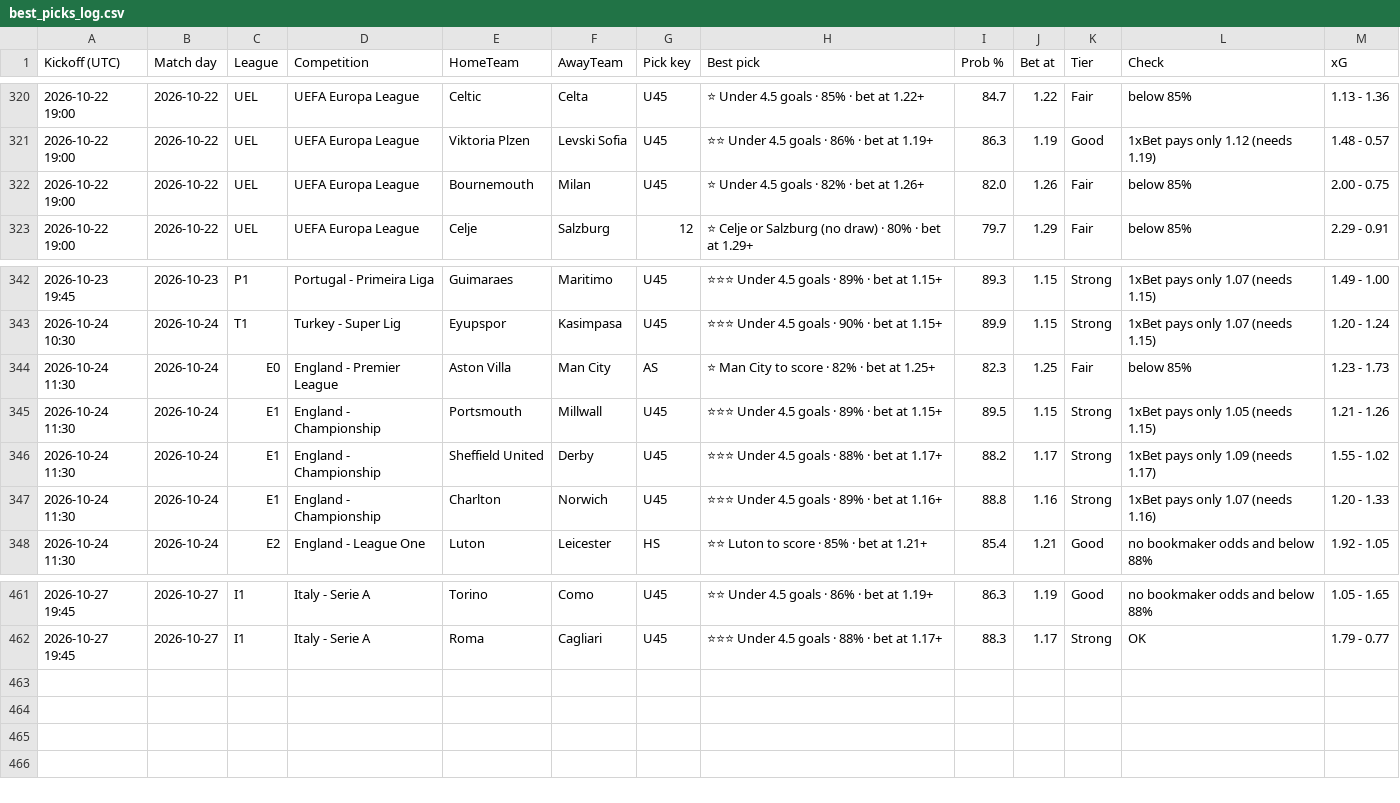
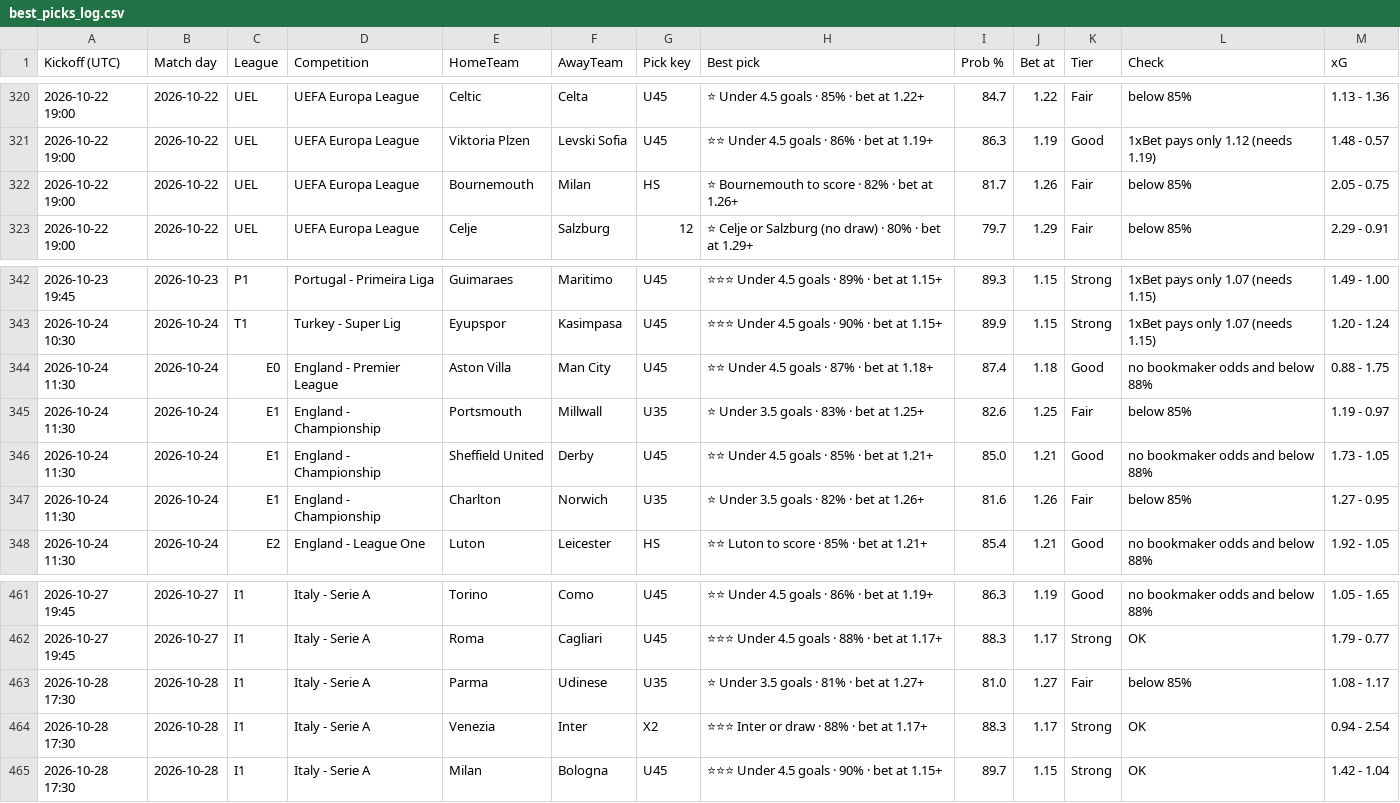
Before and after one commit to tambejasparh/epl-value-dashboard, a CSV file: best_picks_log.csv, drawn as a sheet; only a part is shown, gaps mark what is left out; the diff covers the shown part only.

```diff
--- a/best_picks_log.csv
+++ b/best_picks_log.csv
@@ -321,3 +321,3 @@ Kickoff (UTC),Match day,League,Competition,HomeTeam,AwayTeam,Pick key,Best pick,
 2026-10-22 19:00,2026-10-22,UEL,UEFA Europa League,Viktoria Plzen,Levski Sofia,U45,⭐⭐ Under 4.5 goals · 86% · bet at 1.19+,86.3,1.19,Good,1xBet pays only 1.12 (needs 1.19),1.48 - 0.57
-2026-10-22 19:00,2026-10-22,UEL,UEFA Europa League,Bournemouth,Milan,U45,⭐ Under 4.5 goals · 82% · bet at 1.26+,82.0,1.26,Fair,below 85%,2.00 - 0.75
+2026-10-22 19:00,2026-10-22,UEL,UEFA Europa League,Bournemouth,Milan,HS,⭐ Bournemouth to score · 82% · bet at 1.26+,81.7,1.26,Fair,below 85%,2.05 - 0.75
 2026-10-22 19:00,2026-10-22,UEL,UEFA Europa League,Celje,Salzburg,12,⭐ Celje or Salzburg (no draw) · 80% · bet at 1.29+,79.7,1.29,Fair,below 85%,2.29 - 0.91
@@ -343,6 +343,6 @@ Kickoff (UTC),Match day,League,Competition,HomeTeam,AwayTeam,Pick key,Best pick,
 2026-10-24 10:30,2026-10-24,T1,Turkey - Super Lig,Eyupspor,Kasimpasa,U45,⭐⭐⭐ Under 4.5 goals · 90% · bet at 1.15+,89.9,1.15,Strong,1xBet pays only 1.07 (needs 1.15),1.20 - 1.24
-2026-10-24 11:30,2026-10-24,E0,England - Premier League,Aston Villa,Man City,AS,⭐ Man City to score · 82% · bet at 1.25+,82.3,1.25,Fair,below 85%,1.23 - 1.73
-2026-10-24 11:30,2026-10-24,E1,England - Championship,Portsmouth,Millwall,U45,⭐⭐⭐ Under 4.5 goals · 89% · bet at 1.15+,89.5,1.15,Strong,1xBet pays only 1.05 (needs 1.15),1.21 - 1.26
-2026-10-24 11:30,2026-10-24,E1,England - Championship,Sheffield United,Derby,U45,⭐⭐⭐ Under 4.5 goals · 88% · bet at 1.17+,88.2,1.17,Strong,1xBet pays only 1.09 (needs 1.17),1.55 - 1.02
-2026-10-24 11:30,2026-10-24,E1,England - Championship,Charlton,Norwich,U45,⭐⭐⭐ Under 4.5 goals · 89% · bet at 1.16+,88.8,1.16,Strong,1xBet pays only 1.07 (needs 1.16),1.20 - 1.33
+2026-10-24 11:30,2026-10-24,E0,England - Premier League,Aston Villa,Man City,U45,⭐⭐ Under 4.5 goals · 87% · bet at 1.18+,87.4,1.18,Good,no bookmaker odds and below 88%,0.88 - 1.75
+2026-10-24 11:30,2026-10-24,E1,England - Championship,Portsmouth,Millwall,U35,⭐ Under 3.5 goals · 83% · bet at 1.25+,82.6,1.25,Fair,below 85%,1.19 - 0.97
+2026-10-24 11:30,2026-10-24,E1,England - Championship,Sheffield United,Derby,U45,⭐⭐ Under 4.5 goals · 85% · bet at 1.21+,85.0,1.21,Good,no bookmaker odds and below 88%,1.73 - 1.05
+2026-10-24 11:30,2026-10-24,E1,England - Championship,Charlton,Norwich,U35,⭐ Under 3.5 goals · 82% · bet at 1.26+,81.6,1.26,Fair,below 85%,1.27 - 0.95
 2026-10-24 11:30,2026-10-24,E2,England - League One,Luton,Leicester,HS,⭐⭐ Luton to score · 85% · bet at 1.21+,85.4,1.21,Good,no bookmaker odds and below 88%,1.92 - 1.05
@@ -462 +462,4 @@ Kickoff (UTC),Match day,League,Competition,HomeTeam,AwayTeam,Pick key,Best pick,
 2026-10-27 19:45,2026-10-27,I1,Italy - Serie A,Roma,Cagliari,U45,⭐⭐⭐ Under 4.5 goals · 88% · bet at 1.17+,88.3,1.17,Strong,OK,1.79 - 0.77
+2026-10-28 17:30,2026-10-28,I1,Italy - Serie A,Parma,Udinese,U35,⭐ Under 3.5 goals · 81% · bet at 1.27+,81.0,1.27,Fair,below 85%,1.08 - 1.17
+2026-10-28 17:30,2026-10-28,I1,Italy - Serie A,Venezia,Inter,X2,⭐⭐⭐ Inter or draw · 88% · bet at 1.17+,88.3,1.17,Strong,OK,0.94 - 2.54
+2026-10-28 17:30,2026-10-28,I1,Italy - Serie A,Milan,Bologna,U45,⭐⭐⭐ Under 4.5 goals · 90% · bet at 1.15+,89.7,1.15,Strong,OK,1.42 - 1.04
```
Also changed, not shown: 34 edited cells elsewhere in this file, data_snapshot/af_fixtures.csv, data_snapshot/af_injuries.csv, 7 other files.
